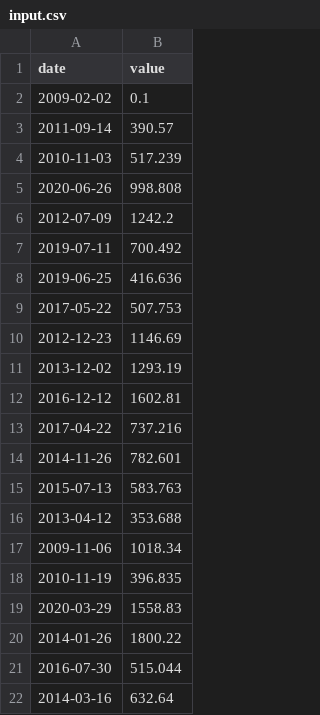
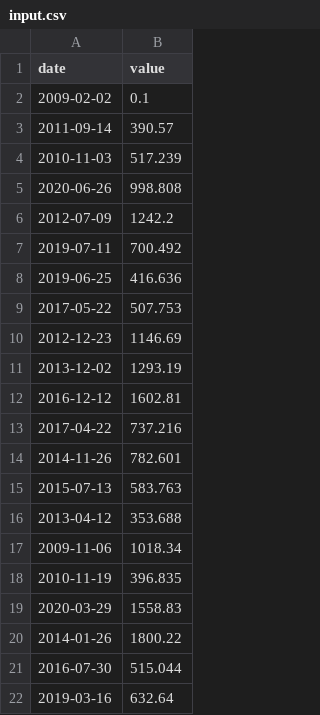
Before and after one commit to AndreGomesSilva/42SP_CPP, a CSV file: module09/ex00/input.csv, drawn as a sheet.

```diff
--- a/module09/ex00/input.csv
+++ b/module09/ex00/input.csv
@@ -21,2 +21,2 @@ date | value
 2016-07-30 | 515.044
-2014-03-16 | 632.64
+2019-03-16 | 632.64
```
Also changed, not shown: 8 other files.
